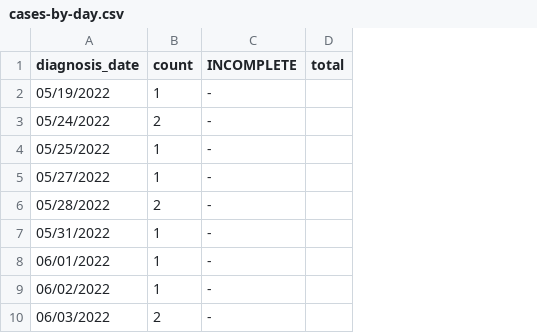
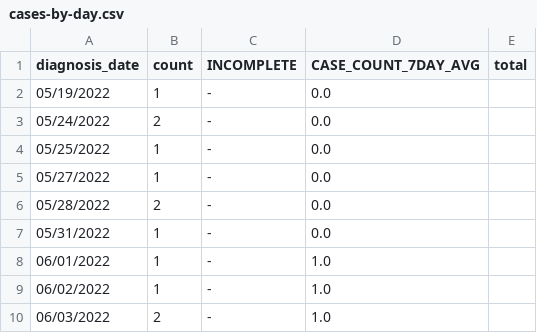
Before and after one commit to nychealth/monkeypox-data, a CSV file: trends/cases-by-day.csv, drawn as a sheet; only a part is shown; the diff names each change by its address in the sheet, - before the commit and + after, or states it on an @@ line.

Commit message:
Data Update 08/03

```diff
--- a/trends/cases-by-day.csv
+++ b/trends/cases-by-day.csv
+column D (CASE_COUNT_7DAY_AVG), rows 2-10: 0.0 | 0.0 | 0.0 | 0.0 | 0.0 | 0.0 | 1.0 | 1.0 | 1.0
```
